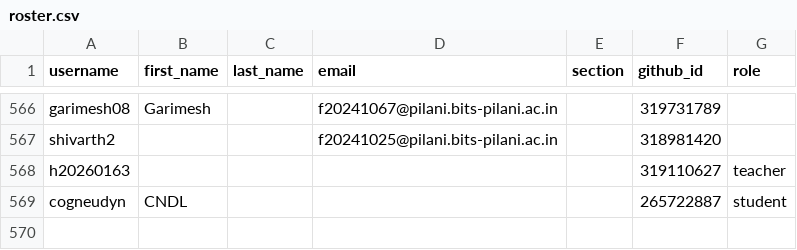
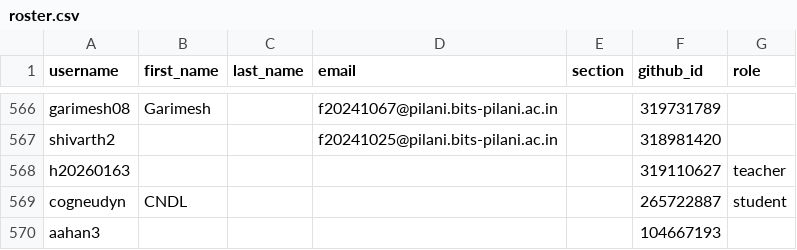
Before and after one commit to f2152026/classroom50, a CSV file: f215-digital-design/roster.csv, drawn as a sheet; only a part is shown, gaps mark what is left out.

Commit message:
[Classroom 50] Add student: f215-digital-design/aahan3

```diff
--- a/f215-digital-design/roster.csv
+++ b/f215-digital-design/roster.csv
@@ -569 +569,2 @@ h20260163,,,,,319110627,teacher
 cogneudyn,CNDL,,,,265722887,student
+aahan3,,,,,104667193,
```
